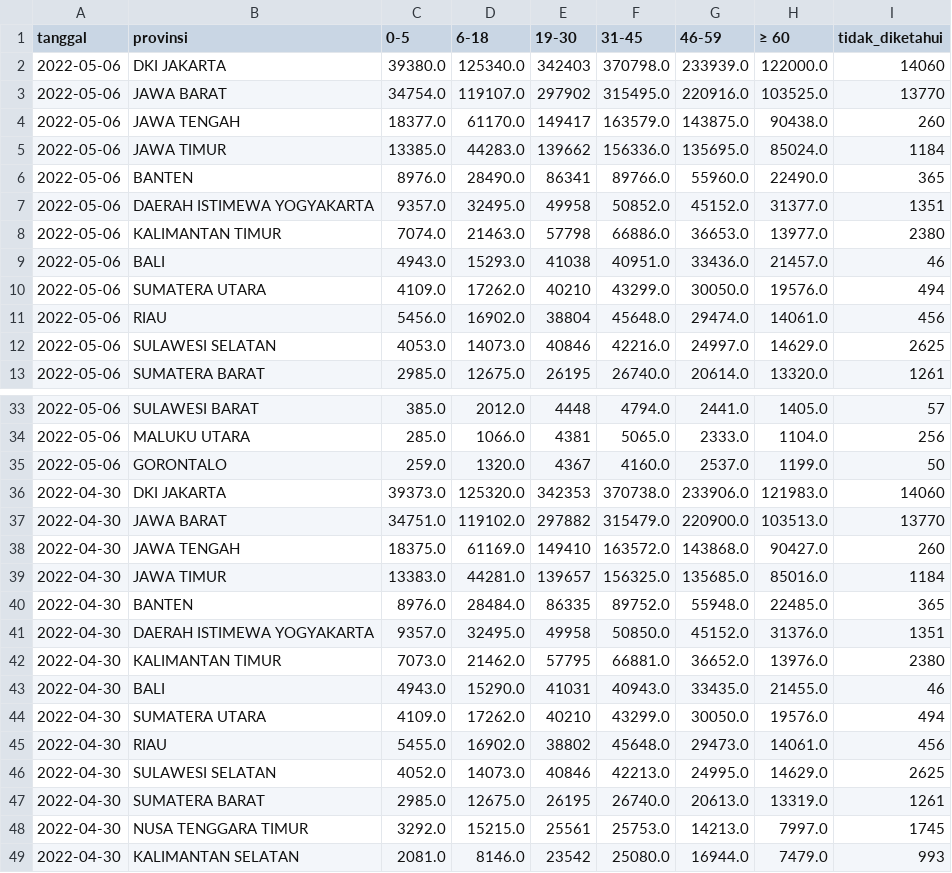
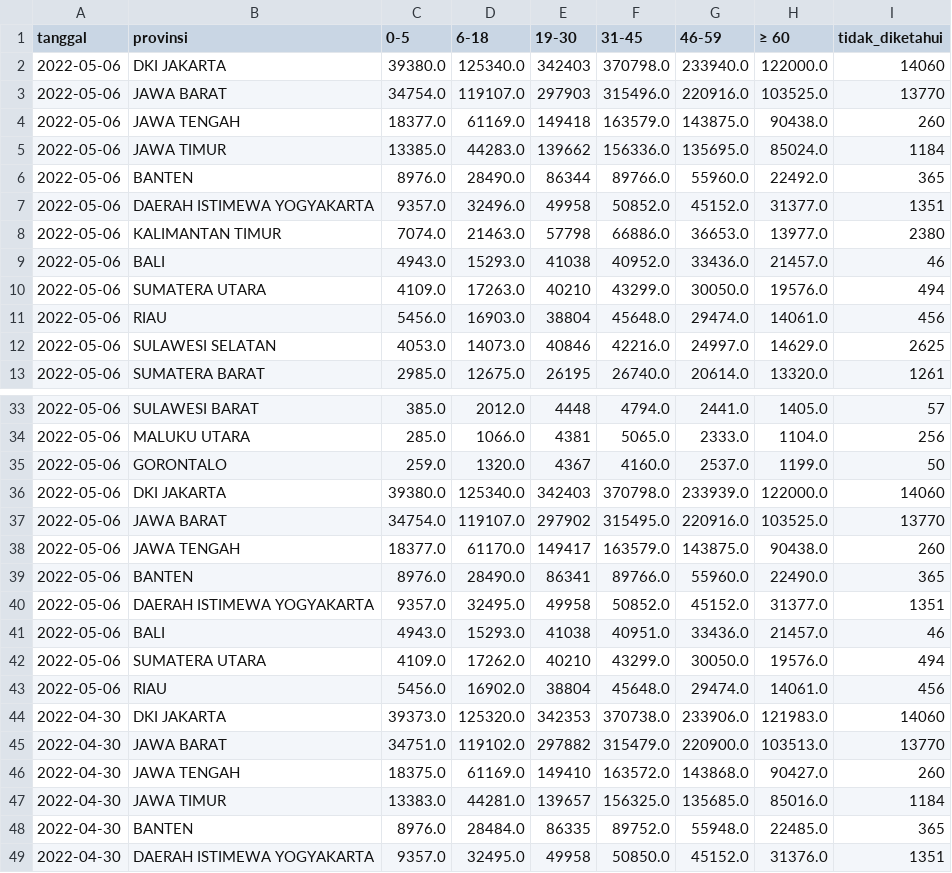
Before and after one commit to zakiego/data-sebaran-covid19goid, a CSV file: nasional/usia.csv, drawn as a sheet; only a part is shown, gaps mark what is left out; the shorter side is filled out with more unchanged rows.

```diff
--- a/nasional/usia.csv
+++ b/nasional/usia.csv
@@ -1,12 +1,12 @@
 tanggal,provinsi,0-5,6-18,19-30,31-45,46-59,≥ 60,tidak_diketahui
-2022-05-06,DKI JAKARTA,39380.0,125340.0,342403,370798.0,233939.0,122000.0,14060
-2022-05-06,JAWA BARAT,34754.0,119107.0,297902,315495.0,220916.0,103525.0,13770
-2022-05-06,JAWA TENGAH,18377.0,61170.0,149417,163579.0,143875.0,90438.0,260
+2022-05-06,DKI JAKARTA,39380.0,125340.0,342403,370798.0,233940.0,122000.0,14060
+2022-05-06,JAWA BARAT,34754.0,119107.0,297903,315496.0,220916.0,103525.0,13770
+2022-05-06,JAWA TENGAH,18377.0,61169.0,149418,163579.0,143875.0,90438.0,260
 2022-05-06,JAWA TIMUR,13385.0,44283.0,139662,156336.0,135695.0,85024.0,1184
-2022-05-06,BANTEN,8976.0,28490.0,86341,89766.0,55960.0,22490.0,365
-2022-05-06,DAERAH ISTIMEWA YOGYAKARTA,9357.0,32495.0,49958,50852.0,45152.0,31377.0,1351
+2022-05-06,BANTEN,8976.0,28490.0,86344,89766.0,55960.0,22492.0,365
+2022-05-06,DAERAH ISTIMEWA YOGYAKARTA,9357.0,32496.0,49958,50852.0,45152.0,31377.0,1351
 2022-05-06,KALIMANTAN TIMUR,7074.0,21463.0,57798,66886.0,36653.0,13977.0,2380
-2022-05-06,BALI,4943.0,15293.0,41038,40951.0,33436.0,21457.0,46
-2022-05-06,SUMATERA UTARA,4109.0,17262.0,40210,43299.0,30050.0,19576.0,494
-2022-05-06,RIAU,5456.0,16902.0,38804,45648.0,29474.0,14061.0,456
+2022-05-06,BALI,4943.0,15293.0,41038,40952.0,33436.0,21457.0,46
+2022-05-06,SUMATERA UTARA,4109.0,17263.0,40210,43299.0,30050.0,19576.0,494
+2022-05-06,RIAU,5456.0,16903.0,38804,45648.0,29474.0,14061.0,456
 2022-05-06,SULAWESI SELATAN,4053.0,14073.0,40846,42216.0,24997.0,14629.0,2625
@@ -35,2 +35,10 @@ tanggal,provinsi,0-5,6-18,19-30,31-45,46-59,≥ 60,tidak_diketahui
 2022-05-06,GORONTALO,259.0,1320.0,4367,4160.0,2537.0,1199.0,50
+2022-05-06,DKI JAKARTA,39380.0,125340.0,342403,370798.0,233939.0,122000.0,14060
+2022-05-06,JAWA BARAT,34754.0,119107.0,297902,315495.0,220916.0,103525.0,13770
+2022-05-06,JAWA TENGAH,18377.0,61170.0,149417,163579.0,143875.0,90438.0,260
+2022-05-06,BANTEN,8976.0,28490.0,86341,89766.0,55960.0,22490.0,365
+2022-05-06,DAERAH ISTIMEWA YOGYAKARTA,9357.0,32495.0,49958,50852.0,45152.0,31377.0,1351
+2022-05-06,BALI,4943.0,15293.0,41038,40951.0,33436.0,21457.0,46
+2022-05-06,SUMATERA UTARA,4109.0,17262.0,40210,43299.0,30050.0,19576.0,494
+2022-05-06,RIAU,5456.0,16902.0,38804,45648.0,29474.0,14061.0,456
 2022-04-30,DKI JAKARTA,39373.0,125320.0,342353,370738.0,233906.0,121983.0,14060
```
Also changed, not shown: nasional/harian.csv, nasional/jenis_kelamin.csv, 27 other files.
